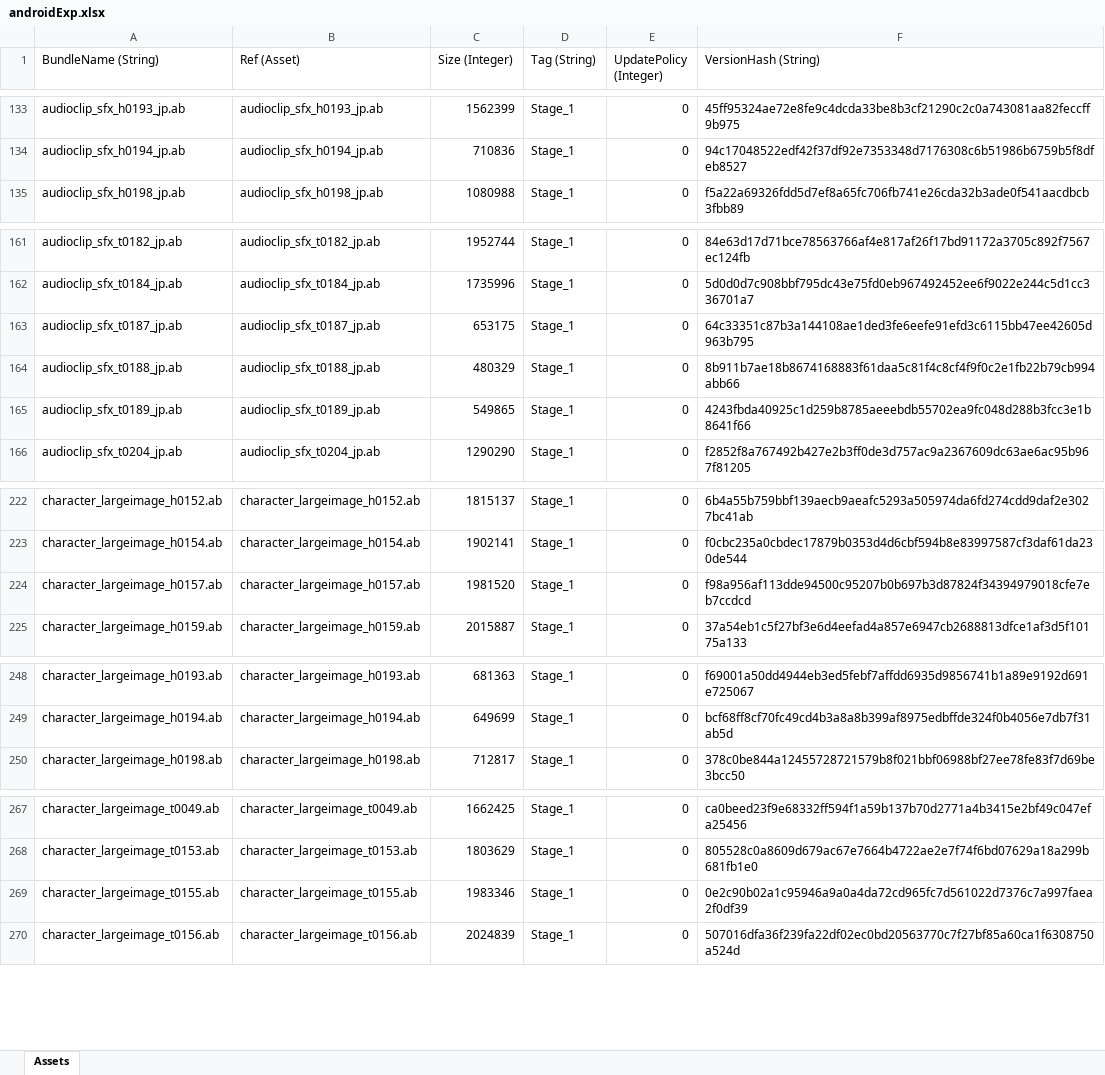
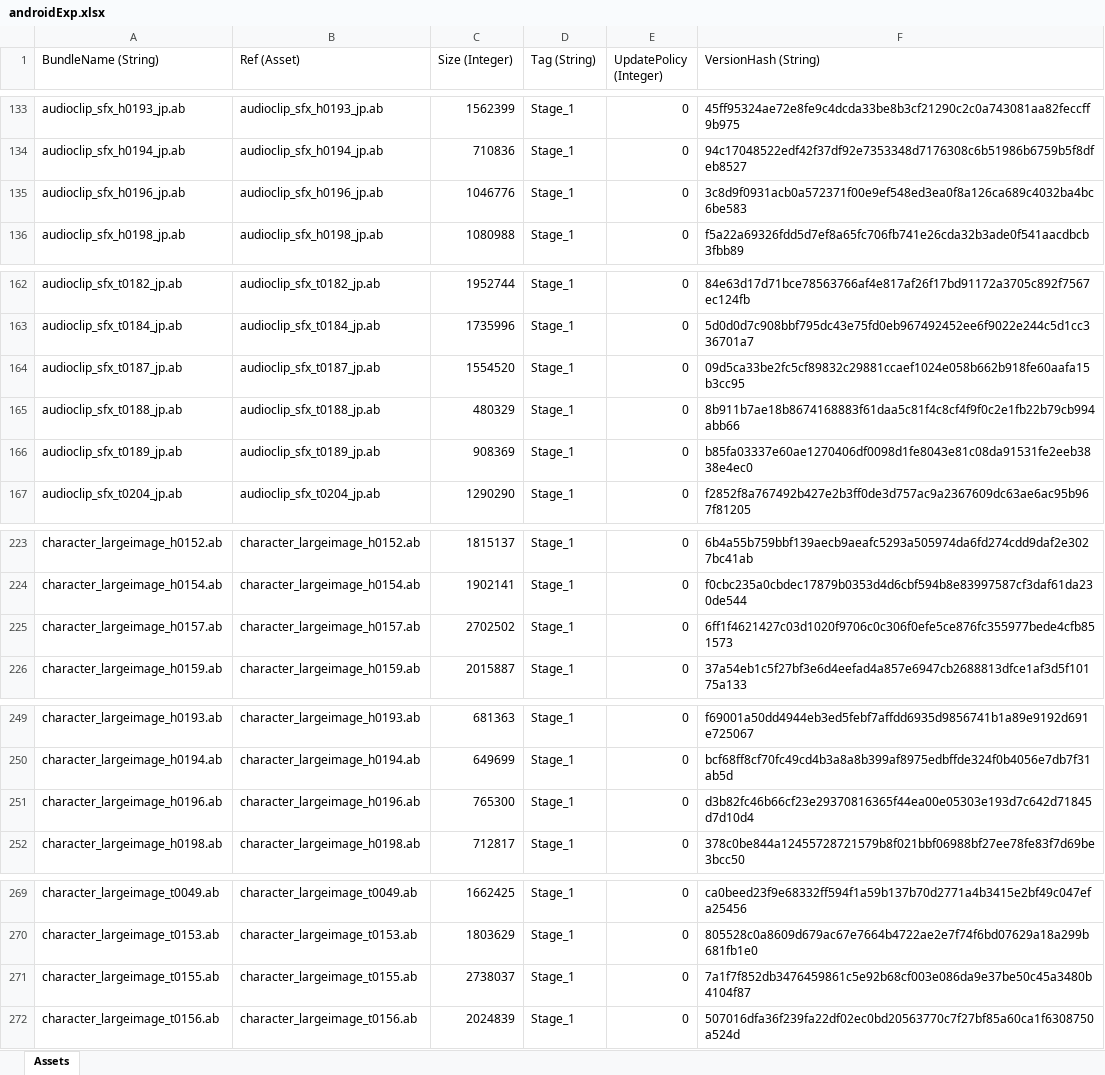
Before and after one commit to stu43005/sdorica-wiki-bot, an Excel workbook: client_gamedata/androidExp.xlsx, sheet Assets, drawn as a sheet; only a part is shown, gaps mark what is left out; values as stored, in another font and other column widths than the file's, no borders; addresses are those after the commit; the diff names each change by its address in the sheet, - before the commit and + after, or states it on an @@ line.

```diff
--- a/client_gamedata/androidExp.xlsx (sheet Assets)
+++ b/client_gamedata/androidExp.xlsx (sheet Assets)
+row 135: audioclip_sfx_h0196_jp.ab | audioclip_sfx_h0196_jp.ab | 1046776 | Stage_1 | 0 | 3c8d9f0931acb0a572371f00e9ef548ed3ea0f8a126ca689c4032ba4bc6be583
-C164 (Size (Integer)): 653175
+C164 (Size (Integer)): 1554520
-F164 (VersionHash (String)): 64c33351c87b3a144108ae1ded3fe6eefe91efd3c6115bb47ee42605d963b795
+F164 (VersionHash (String)): 09d5ca33be2fc5cf89832c29881ccaef1024e058b662b918fe60aafa15b3cc95
-C166 (Size (Integer)): 549865
+C166 (Size (Integer)): 908369
-F166 (VersionHash (String)): 4243fbda40925c1d259b8785aeeebdb55702ea9fc048d288b3fcc3e1b8641f66
+F166 (VersionHash (String)): b85fa03337e60ae1270406df0098d1fe8043e81c08da91531fe2eeb3838e4ec0
-C225 (Size (Integer)): 1981520
+C225 (Size (Integer)): 2702502
-F225 (VersionHash (String)): f98a956af113dde94500c95207b0b697b3d87824f34394979018cfe7eb7ccdcd
+F225 (VersionHash (String)): 6ff1f4621427c03d1020f9706c0c306f0efe5ce876fc355977bede4cfb851573
+row 251: character_largeimage_h0196.ab | character_largeimage_h0196.ab | 765300 | Stage_1 | 0 | d3b82fc46b66cf23e29370816365f44ea00e05303e193d7c642d71845d7d10d4
-C271 (Size (Integer)): 1983346
+C271 (Size (Integer)): 2738037
-F271 (VersionHash (String)): 0e2c90b02a1c95946a9a0a4da72cd965fc7d561022d7376c7a997faea2f0df39
+F271 (VersionHash (String)): 7a1f7f852db3476459861c5e92b68cf003e086da9e37be50c45a3480b4104f87
```
Also changed, not shown: 7 other files.
